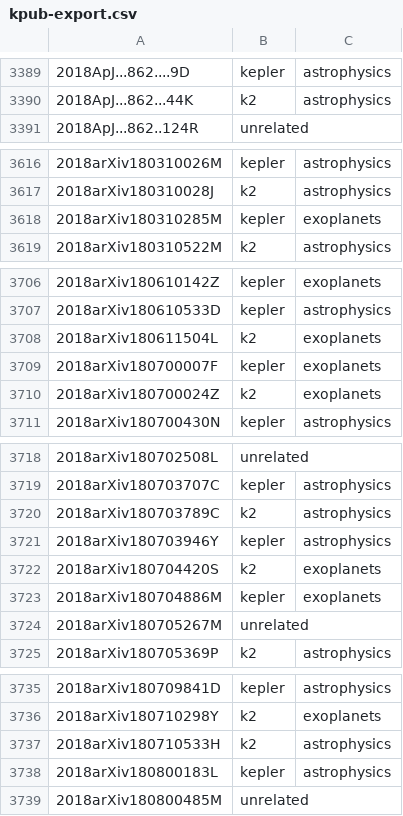
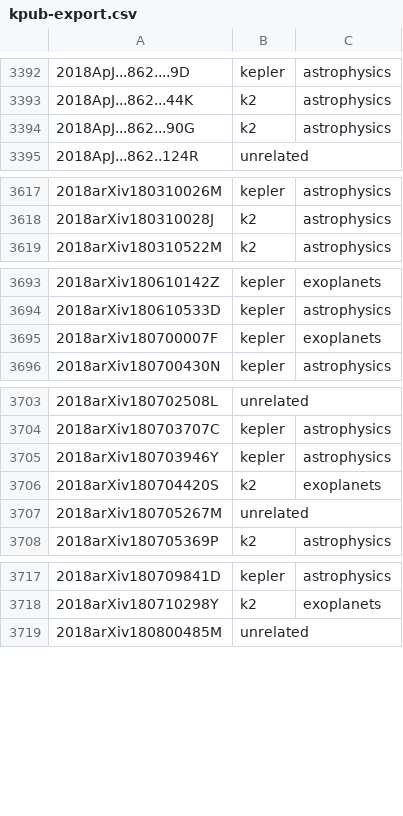
Before and after one commit to KeplerGO/kpub, a CSV file: data/kpub-export.csv, drawn as a sheet; only a part is shown, gaps mark what is left out; the diff covers the shown part only.

```diff
--- a/data/kpub-export.csv
+++ b/data/kpub-export.csv
@@ -3390,2 +3393,3 @@
 2018ApJ...862...44K,k2,astrophysics
+2018ApJ...862...90G,k2,astrophysics
 2018ApJ...862..124R,unrelated,
@@ -3617,3 +3618,2 @@
 2018arXiv180310028J,k2,astrophysics
-2018arXiv180310285M,kepler,exoplanets
 2018arXiv180310522M,k2,astrophysics
@@ -3707,5 +3694,3 @@
 2018arXiv180610533D,kepler,astrophysics
-2018arXiv180611504L,k2,exoplanets
 2018arXiv180700007F,kepler,exoplanets
-2018arXiv180700024Z,k2,exoplanets
 2018arXiv180700430N,kepler,astrophysics
@@ -3719,6 +3704,4 @@
 2018arXiv180703707C,kepler,astrophysics
-2018arXiv180703789C,k2,astrophysics
 2018arXiv180703946Y,kepler,astrophysics
 2018arXiv180704420S,k2,exoplanets
-2018arXiv180704886M,kepler,exoplanets
 2018arXiv180705267M,unrelated,
@@ -3736,4 +3718,2 @@
 2018arXiv180710298Y,k2,exoplanets
-2018arXiv180710533H,k2,astrophysics
-2018arXiv180800183L,kepler,astrophysics
 2018arXiv180800485M,unrelated,
```
Also changed, not shown: 10 added rows and 24 removed rows elsewhere in this file, 1 other file.
